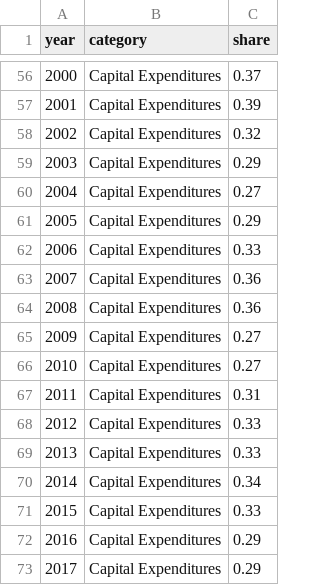
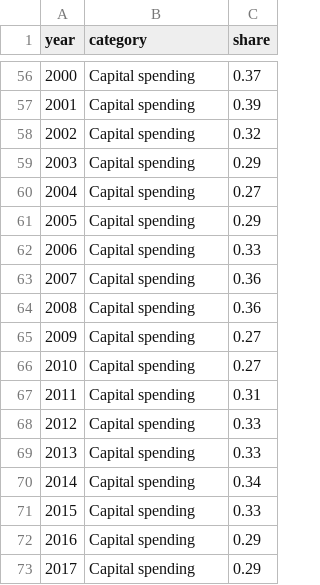
Before and after one commit to rebeccadanae/global-goliaths-all, a CSV file: assets/fig_1-6_data.csv, drawn as a sheet; only a part is shown, gaps mark what is left out; the diff covers the shown part only.

```diff
--- a/assets/fig_1-6_data.csv
+++ b/assets/fig_1-6_data.csv
@@ -56,18 +56,18 @@
-2000,Capital Expenditures,0.37
-2001,Capital Expenditures,0.39
-2002,Capital Expenditures,0.32
-2003,Capital Expenditures,0.29
-2004,Capital Expenditures,0.27
-2005,Capital Expenditures,0.29
-2006,Capital Expenditures,0.33
-2007,Capital Expenditures,0.36
-2008,Capital Expenditures,0.36
-2009,Capital Expenditures,0.27
-2010,Capital Expenditures,0.27
-2011,Capital Expenditures,0.31
-2012,Capital Expenditures,0.33
-2013,Capital Expenditures,0.33
-2014,Capital Expenditures,0.34
-2015,Capital Expenditures,0.33
-2016,Capital Expenditures,0.29
-2017,Capital Expenditures,0.29
+2000,Capital spending,0.37
+2001,Capital spending,0.39
+2002,Capital spending,0.32
+2003,Capital spending,0.29
+2004,Capital spending,0.27
+2005,Capital spending,0.29
+2006,Capital spending,0.33
+2007,Capital spending,0.36
+2008,Capital spending,0.36
+2009,Capital spending,0.27
+2010,Capital spending,0.27
+2011,Capital spending,0.31
+2012,Capital spending,0.33
+2013,Capital spending,0.33
+2014,Capital spending,0.34
+2015,Capital spending,0.33
+2016,Capital spending,0.29
+2017,Capital spending,0.29
```
Also changed, not shown: 54 edited cells elsewhere in this file, 2 other files.
